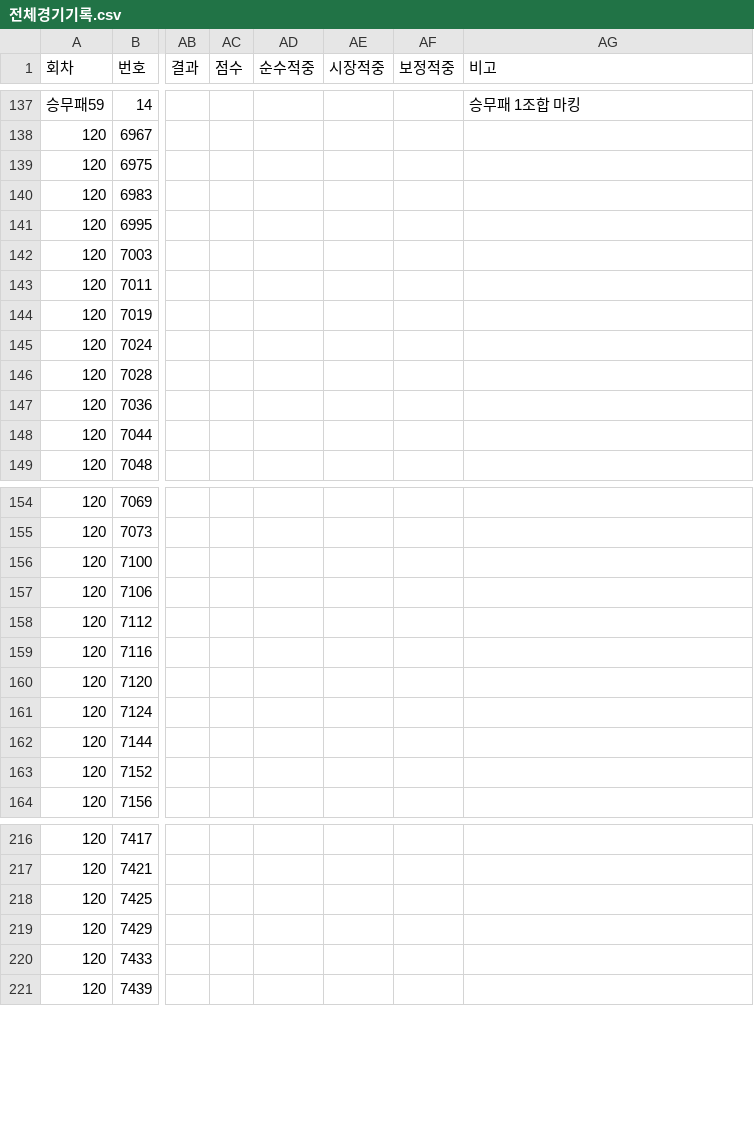
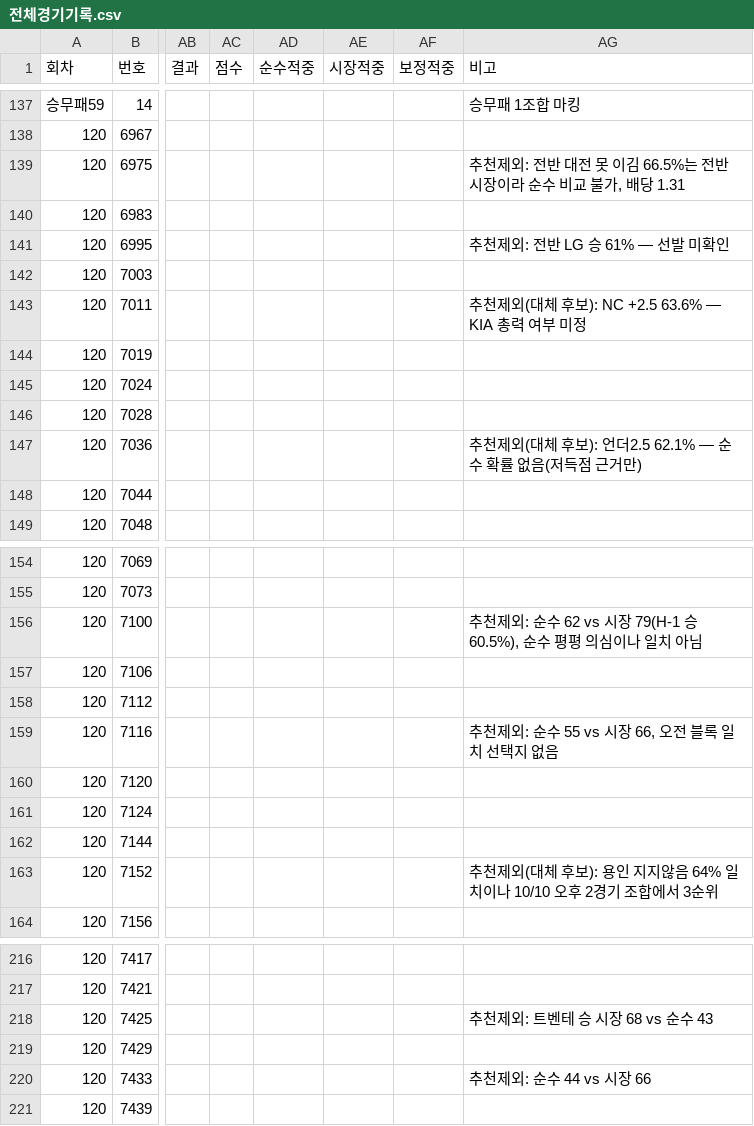
Before and after one commit to Mrzero-00/ai-playground, a CSV file: 승부예측 프로그램/전체경기기록.csv, drawn as a sheet; only a part is shown, gaps mark what is left out; the diff covers the shown part only; the diff names each change by its address in the sheet, - before the commit and + after, or states it on an @@ line.

```diff
--- a/승부예측 프로그램/전체경기기록.csv
+++ b/승부예측 프로그램/전체경기기록.csv
-AG139 (비고): (empty)
+AG139 (비고): 추천제외: 전반 대전 못 이김 66.5%는 전반 시장이라 순수 비교 불가, 배당 1.31
-AG141 (비고): (empty)
+AG141 (비고): 추천제외: 전반 LG 승 61% — 선발 미확인
-AG143 (비고): (empty)
+AG143 (비고): 추천제외(대체 후보): NC +2.5 63.6% — KIA 총력 여부 미정
-AG147 (비고): (empty)
+AG147 (비고): 추천제외(대체 후보): 언더2.5 62.1% — 순수 확률 없음(저득점 근거만)
-AG156 (비고): (empty)
+AG156 (비고): 추천제외: 순수 62 vs 시장 79(H-1 승 60.5%), 순수 평평 의심이나 일치 아님
-AG159 (비고): (empty)
+AG159 (비고): 추천제외: 순수 55 vs 시장 66, 오전 블록 일치 선택지 없음
-AG163 (비고): (empty)
+AG163 (비고): 추천제외(대체 후보): 용인 지지않음 64% 일치이나 10/10 오후 2경기 조합에서 3순위
-AG218 (비고): (empty)
+AG218 (비고): 추천제외: 트벤테 승 시장 68 vs 순수 43
-AG220 (비고): (empty)
+AG220 (비고): 추천제외: 순수 44 vs 시장 66
```
Also changed, not shown: 9 edited cells elsewhere in this file, 2 other files.
